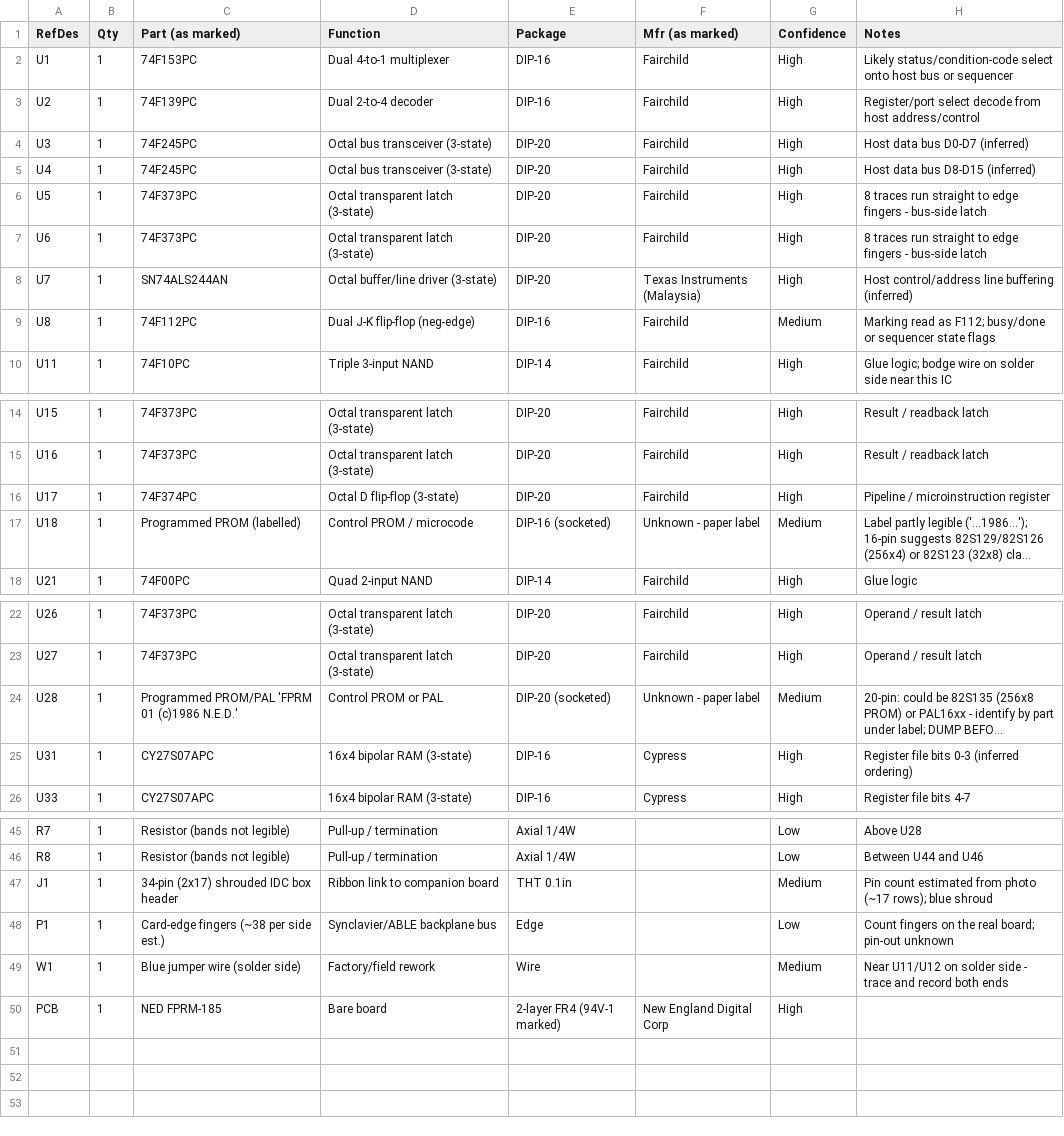
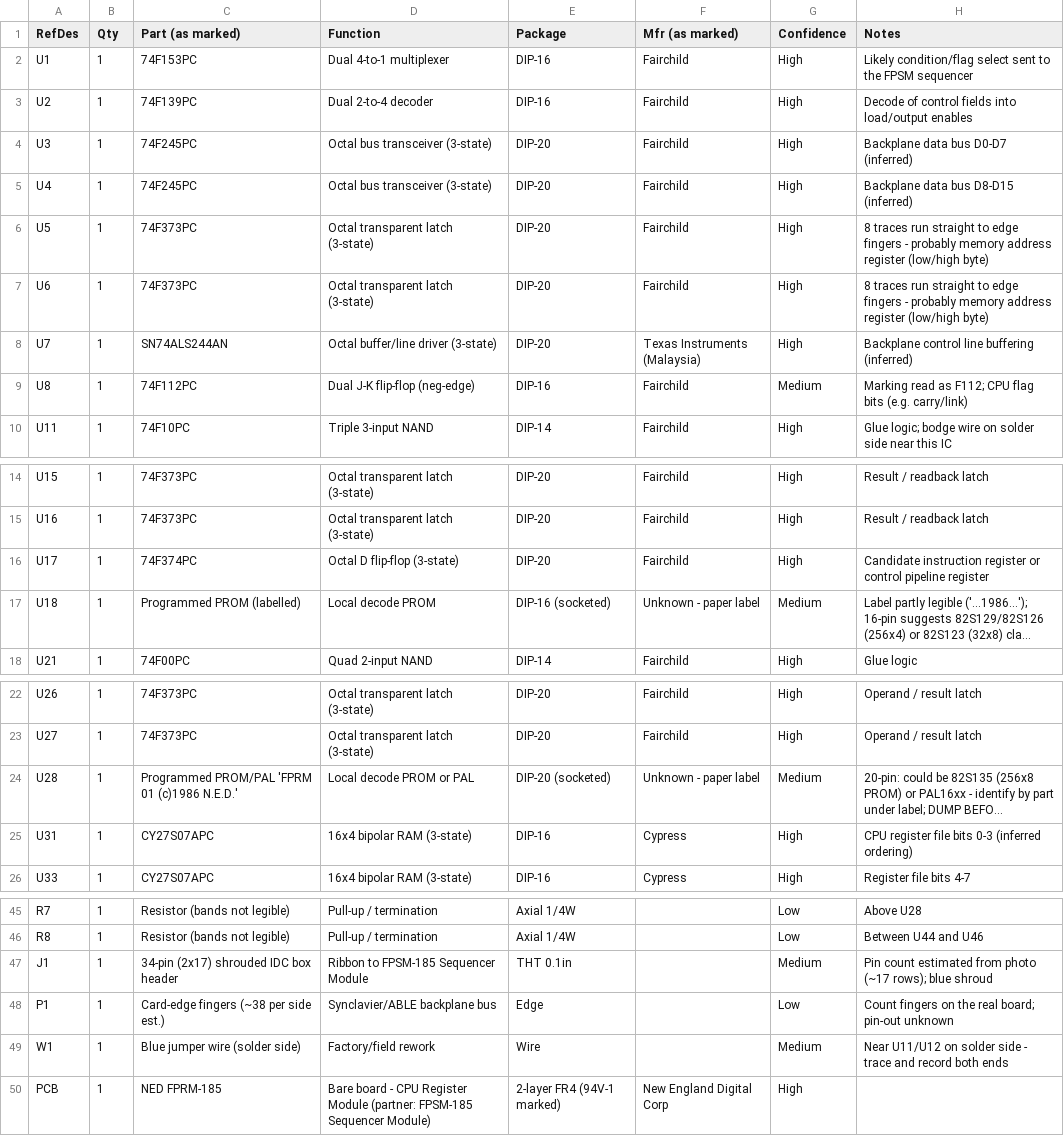
Before and after one commit to gmcnaught/synthcores, a CSV file: cores/synclavier/synclavier-fprm-185/bom.csv, drawn as a sheet; only a part is shown, gaps mark what is left out; long unchanged cells end in …; the diff names each change by its address in the sheet, - before the commit and + after, or states it on an @@ line.

```diff
--- a/cores/synclavier/synclavier-fprm-185/bom.csv
+++ b/cores/synclavier/synclavier-fprm-185/bom.csv
-H2 (Notes): Likely status/condition-code select onto host bus or sequencer
+H2 (Notes): Likely condition/flag select sent to the FPSM sequencer
-H3 (Notes): Register/port select decode from host address/control
+H3 (Notes): Decode of control fields into load/output enables
-H4 (Notes): Host data bus D0-D7 (inferred)
+H4 (Notes): Backplane data bus D0-D7 (inferred)
-H5 (Notes): Host data bus D8-D15 (inferred)
+H5 (Notes): Backplane data bus D8-D15 (inferred)
-H6:H7 (Notes): …fingers - bus-side latch
+H6:H7 (Notes): …fingers - probably memory address register (low/high byte)
-H8 (Notes): Host control/address line buffering (inferred)
+H8 (Notes): Backplane control line buffering (inferred)
-H9 (Notes): …as F112; busy/done or sequencer state flags
+H9 (Notes): …as F112; CPU flag bits (e.g. carry/link)
-H16 (Notes): Pipeline / microinstruction register
+H16 (Notes): Candidate instruction register or control pipeline register
-D17 (Function): Control PROM / microcode
+D17 (Function): Local decode PROM
-D24 (Function): Control PROM or PAL
+D24 (Function): Local decode PROM or PAL
-H25 (Notes): Register file bits 0-3 (inferred ordering)
+H25 (Notes): CPU register file bits 0-3 (inferred ordering)
-D47 (Function): Ribbon link to companion board
+D47 (Function): Ribbon to FPSM-185 Sequencer Module
-D50 (Function): Bare board
+D50 (Function): Bare board - CPU Register Module (partner: FPSM-185 Sequencer Module)
```
Also changed, not shown: 2 other files.
